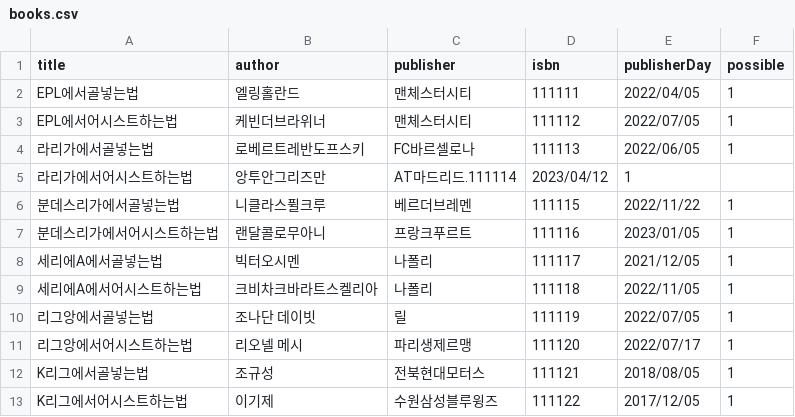
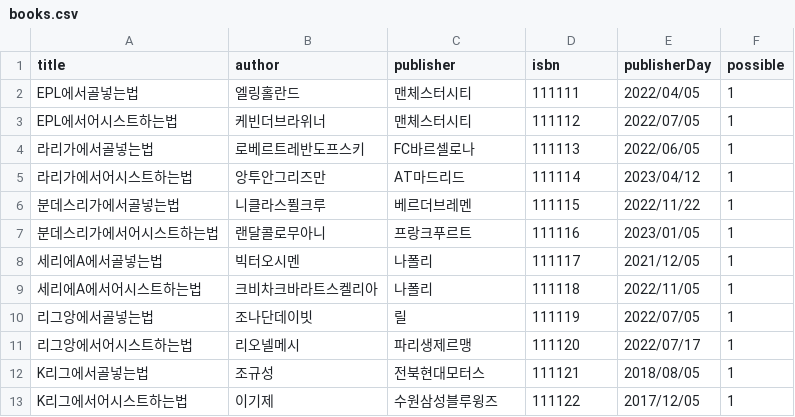
Before and after one commit to jsy8315/javaBasic, a CSV file: finalproject/books.csv, drawn as a sheet.

```diff
--- a/finalproject/books.csv
+++ b/finalproject/books.csv
@@ -4,3 +4,3 @@ EPL에서어시스트하는법, 케빈더브라위너, 맨체스터시티,111112
 라리가에서골넣는법,로베르트레반도프스키,FC바르셀로나,111113,2022/06/05,1
-라리가에서어시스트하는법,앙투안그리즈만, AT마드리드.111114,2023/04/12,1
+라리가에서어시스트하는법,앙투안그리즈만,AT마드리드,111114,2023/04/12,1
 분데스리가에서골넣는법,니클라스퓔크루,베르더브레멘,111115,2022/11/22,1
@@ -9,4 +9,4 @@ EPL에서어시스트하는법, 케빈더브라위너, 맨체스터시티,111112
 세리에A에서어시스트하는법,크비차크바라트스켈리아,나폴리,111118,2022/11/05,1
-리그앙에서골넣는법,조나단 데이빗,릴,111119,2022/07/05,1
-리그앙에서어시스트하는법,리오넬 메시,파리생제르맹,111120,2022/07/17,1
+리그앙에서골넣는법,조나단데이빗,릴,111119,2022/07/05,1
+리그앙에서어시스트하는법,리오넬메시,파리생제르맹,111120,2022/07/17,1
 K리그에서골넣는법,조규성,전북현대모터스,111121,2018/08/05,1
```
Also changed, not shown: 2 other files.
